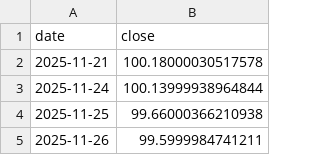
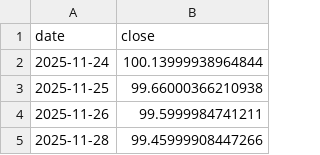
Before and after one commit to Mishel2312/crypto-data, a CSV file: data/macro/DXY.csv, drawn as a sheet; only a part is shown; the shorter side is filled out with more unchanged rows.

```diff
--- a/data/macro/DXY.csv
+++ b/data/macro/DXY.csv
@@ -1,3 +1,2 @@
 date,close
-2025-11-21,100.18000030517578
 2025-11-24,100.13999938964844
```
Also changed, not shown: 3 other files.
